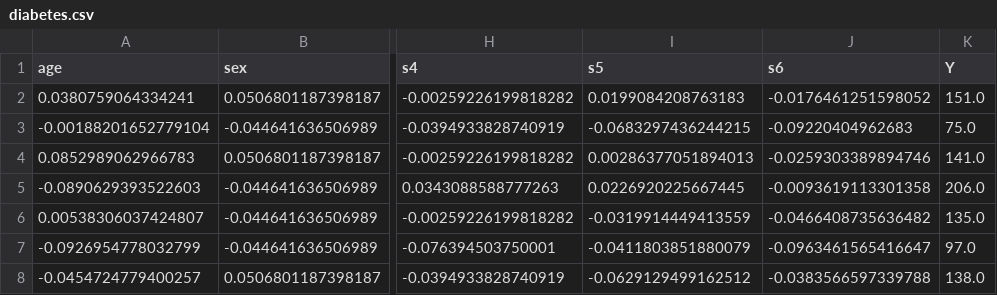
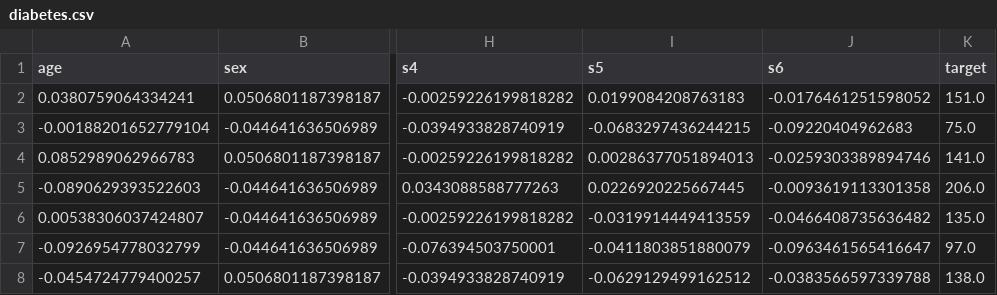
Before and after one commit to jdvelasq/datalabs, a CSV file: datasets/diabetes.csv, drawn as a sheet; only a part is shown, gaps mark what is left out; the diff names each change by its address in the sheet, - before the commit and + after, or states it on an @@ line.

Commit message:
Update diabetes.csv

```diff
--- a/datasets/diabetes.csv
+++ b/datasets/diabetes.csv
-K1: Y
+K1: target
```
